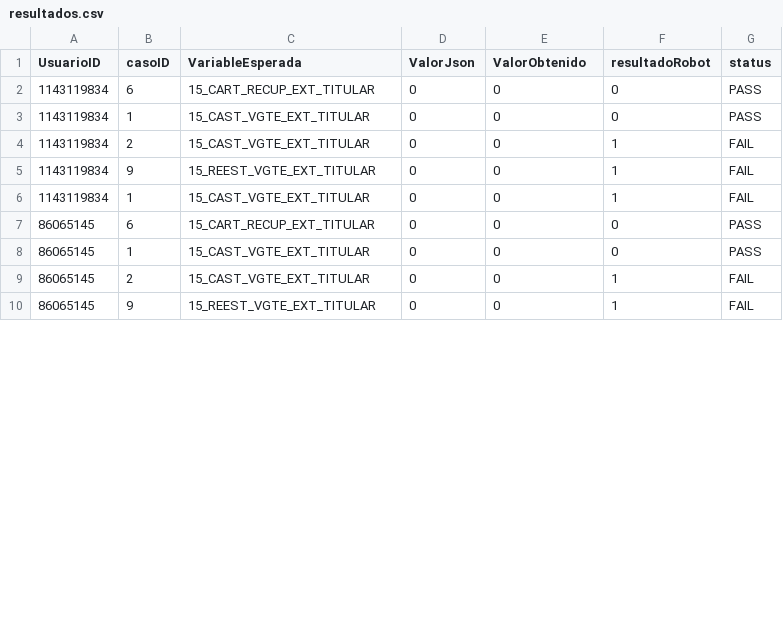
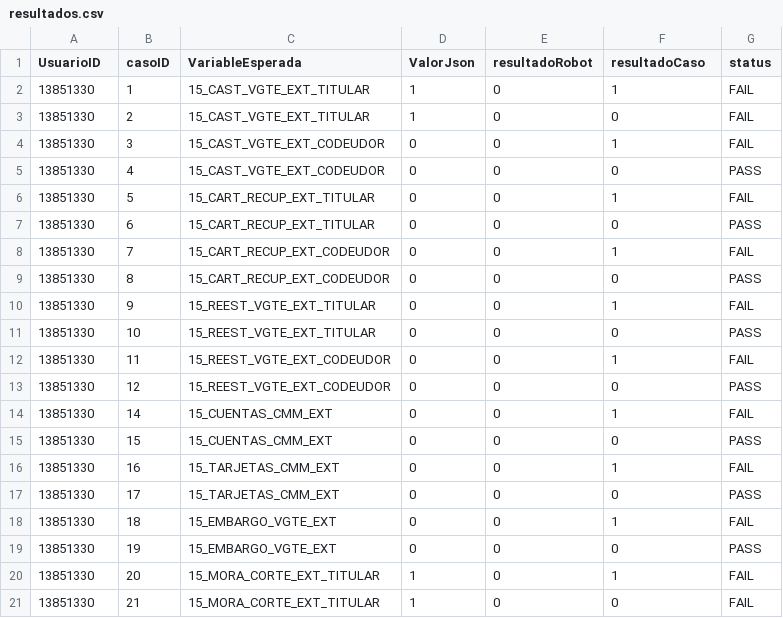
Before and after one commit to ribarr1/aceleradorFinanciero, a CSV file: resultados.csv, drawn as a sheet; only a part is shown; the diff covers the shown part only.

```diff
--- a/resultados.csv
+++ b/resultados.csv
@@ -1,10 +1,21 @@
-UsuarioID;casoID;VariableEsperada;ValorJson;ValorObtenido;resultadoRobot;status
-1143119834;6;15_CART_RECUP_EXT_TITULAR;0;0;0;PASS
-1143119834;1;15_CAST_VGTE_EXT_TITULAR;0;0;0;PASS
-1143119834;2;15_CAST_VGTE_EXT_TITULAR;0;0;1;FAIL
-1143119834;9;15_REEST_VGTE_EXT_TITULAR;0;0;1;FAIL
-1143119834;1;15_CAST_VGTE_EXT_TITULAR;0;0;1;FAIL
-86065145;6;15_CART_RECUP_EXT_TITULAR;0;0;0;PASS
-86065145;1;15_CAST_VGTE_EXT_TITULAR;0;0;0;PASS
-86065145;2;15_CAST_VGTE_EXT_TITULAR;0;0;1;FAIL
-86065145;9;15_REEST_VGTE_EXT_TITULAR;0;0;1;FAIL
+UsuarioID;casoID;VariableEsperada;ValorJson;resultadoRobot;resultadoCaso;status
+13851330;1;15_CAST_VGTE_EXT_TITULAR;1;0;1;FAIL
+13851330;2;15_CAST_VGTE_EXT_TITULAR;1;0;0;FAIL
+13851330;3;15_CAST_VGTE_EXT_CODEUDOR;0;0;1;FAIL
+13851330;4;15_CAST_VGTE_EXT_CODEUDOR;0;0;0;PASS
+13851330;5;15_CART_RECUP_EXT_TITULAR;0;0;1;FAIL
+13851330;6;15_CART_RECUP_EXT_TITULAR;0;0;0;PASS
+13851330;7;15_CART_RECUP_EXT_CODEUDOR;0;0;1;FAIL
+13851330;8;15_CART_RECUP_EXT_CODEUDOR;0;0;0;PASS
+13851330;9;15_REEST_VGTE_EXT_TITULAR;0;0;1;FAIL
+13851330;10;15_REEST_VGTE_EXT_TITULAR;0;0;0;PASS
+13851330;11;15_REEST_VGTE_EXT_CODEUDOR;0;0;1;FAIL
+13851330;12;15_REEST_VGTE_EXT_CODEUDOR;0;0;0;PASS
+13851330;14;15_CUENTAS_CMM_EXT;0;0;1;FAIL
+13851330;15;15_CUENTAS_CMM_EXT;0;0;0;PASS
+13851330;16;15_TARJETAS_CMM_EXT;0;0;1;FAIL
+13851330;17;15_TARJETAS_CMM_EXT;0;0;0;PASS
+13851330;18;15_EMBARGO_VGTE_EXT;0;0;1;FAIL
+13851330;19;15_EMBARGO_VGTE_EXT;0;0;0;PASS
+13851330;20;15_MORA_CORTE_EXT_TITULAR;1;0;1;FAIL
+13851330;21;15_MORA_CORTE_EXT_TITULAR;1;0;0;FAIL
```
Also changed, not shown: 3 added rows and 3 edited cells elsewhere in this file, 7 other files.
